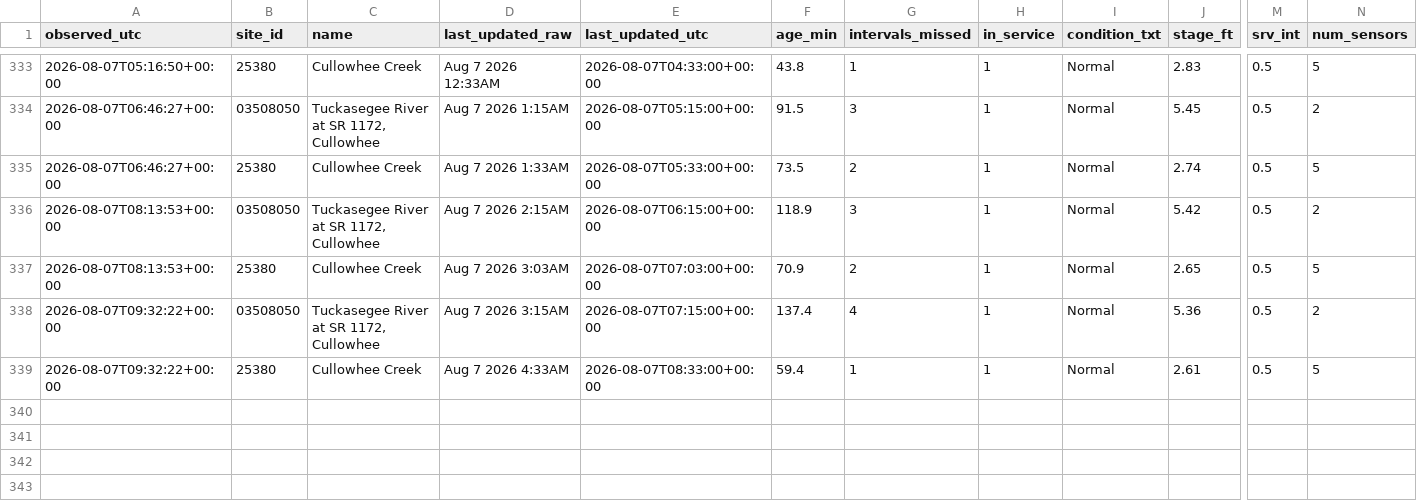
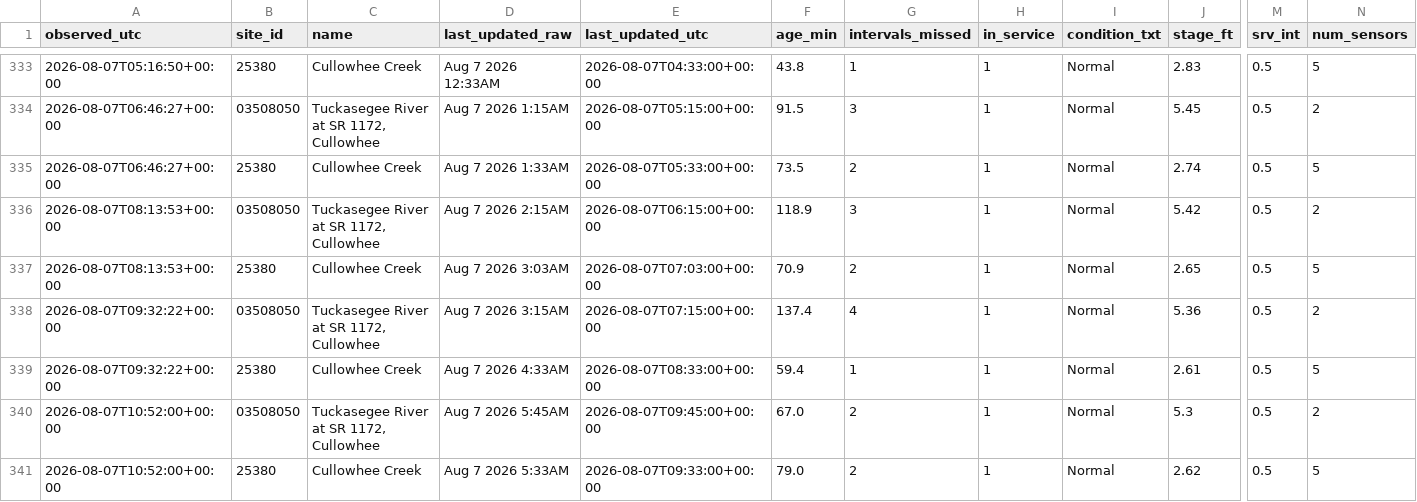
Before and after one commit to mickeybhenson-commits/Cullowhee-Weather, a CSV file: feed/fiman_watch.csv, drawn as a sheet; only a part is shown, gaps mark what is left out; rows hold the shown columns only; the diff names each change by its address in the sheet, - before the commit and + after, or states it on an @@ line.

Commit message:
feed: 2026-08-07T10:52:02Z

```diff
--- a/feed/fiman_watch.csv
+++ b/feed/fiman_watch.csv
+row 340: 2026-08-07T10:52:00+00:00 | 03508050 | Tuckasegee River at SR 1172, Cullowhee | Aug 7 2026 5:45AM | 2026-08-07T09:45:00+00:00 | 67.0 | 2 | 1 | Normal | 5.3 | 0.5 | 2
+row 341: 2026-08-07T10:52:00+00:00 | 25380 | Cullowhee Creek | Aug 7 2026 5:33AM | 2026-08-07T09:33:00+00:00 | 79.0 | 2 | 1 | Normal | 2.62 | 0.5 | 5
```
Also changed, not shown: 3 other files.
